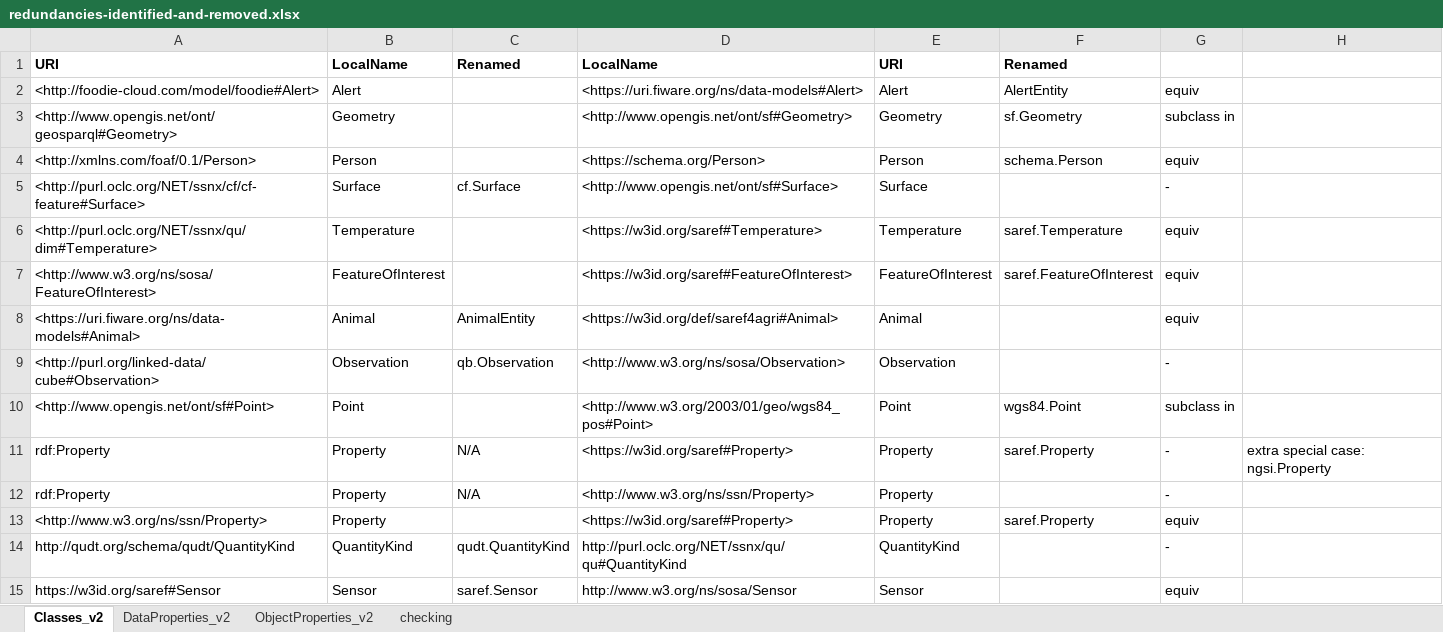
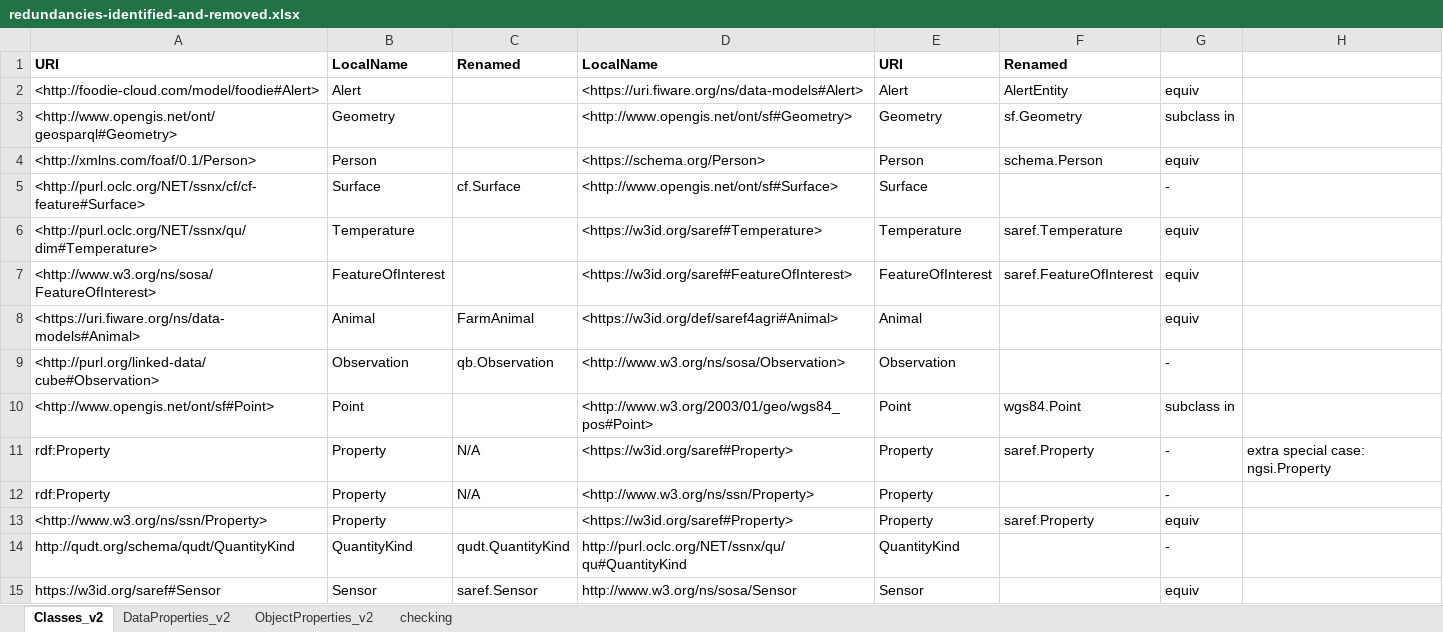
Before and after one commit to rapw3k/DEMETER, an Excel workbook: models/jsonld/redundancies-identified-and-removed.xlsx, sheet Classes_v2, drawn as a sheet; values as stored, in another font and other column widths than the file's, no borders; the diff names each change by its address in the sheet, - before the commit and + after, or states it on an @@ line.

```diff
--- a/models/jsonld/redundancies-identified-and-removed.xlsx (sheet Classes_v2)
+++ b/models/jsonld/redundancies-identified-and-removed.xlsx (sheet Classes_v2)
-C8: AnimalEntity
+C8: FarmAnimal
```
Also changed, not shown: 3 other files.
